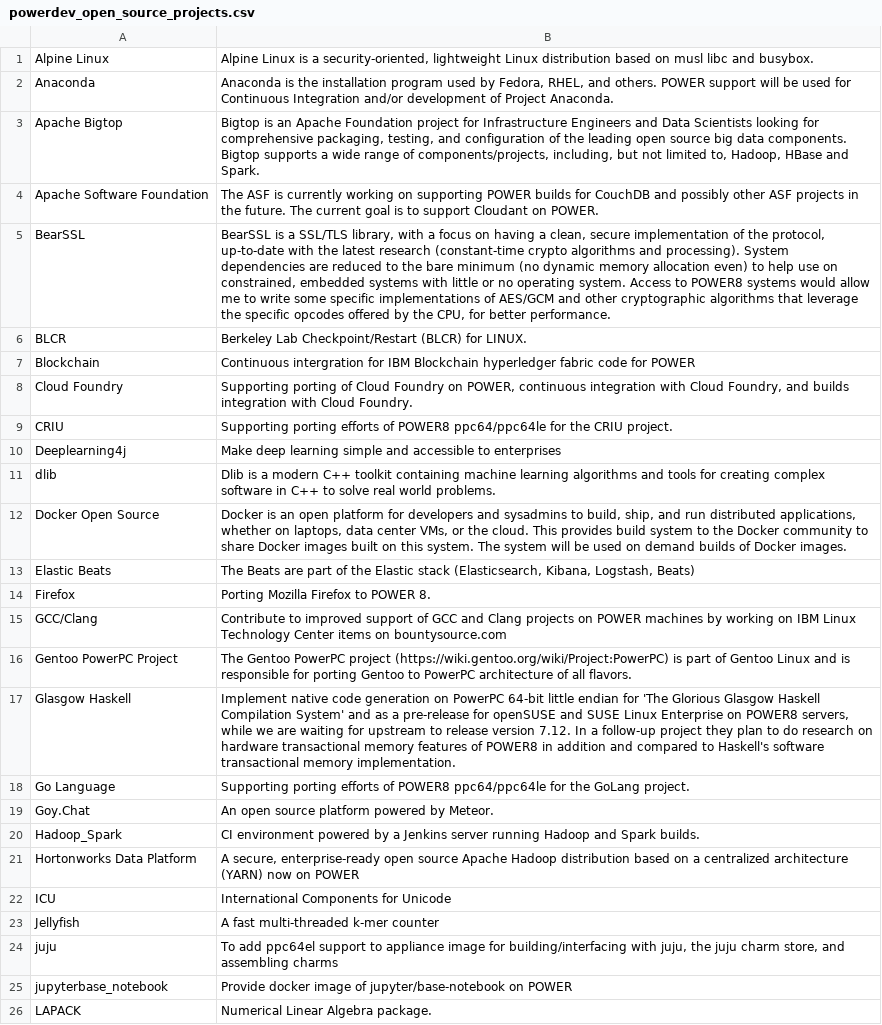
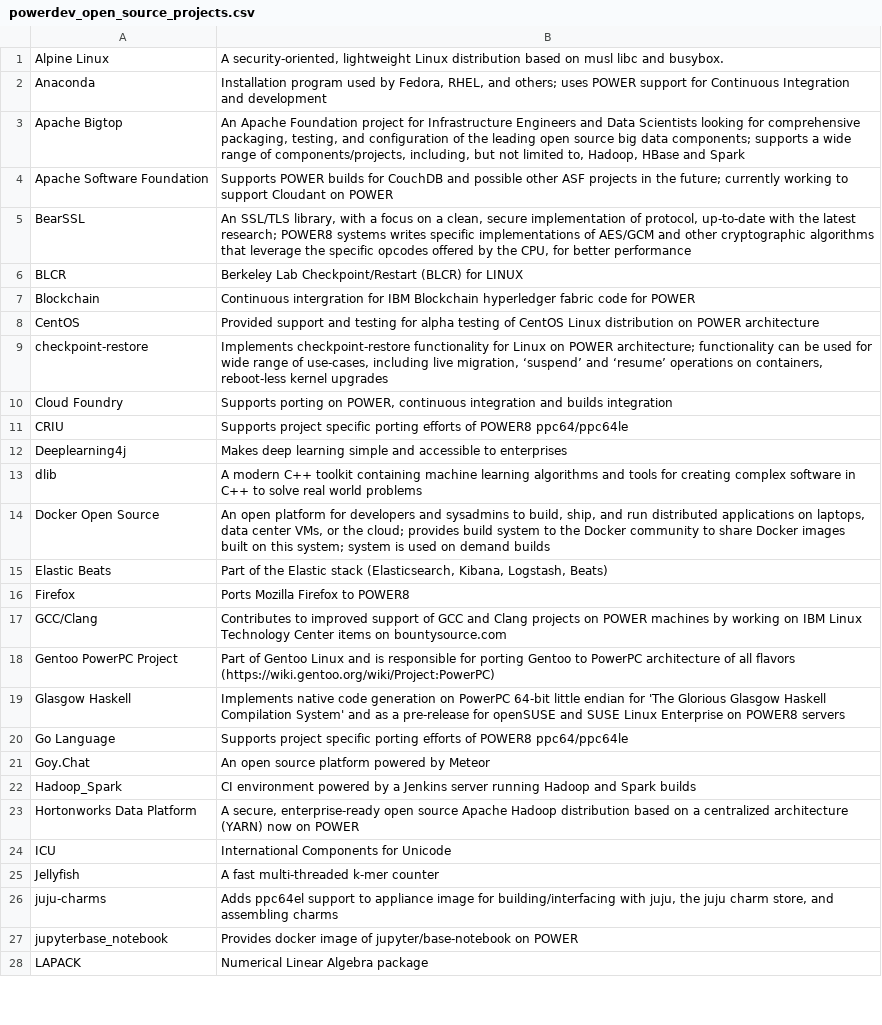
Before and after one commit to osuosl/osuosl-pelican, a CSV file: content/services/csv/powerdev_open_source_projects.csv, drawn as a sheet; only a part is shown; removed rows and columns are numbered as before the commit, all else as after; the diff covers the shown part only; the diff names each change by its address in the sheet, - before the commit and + after, or states it on an @@ line.

Commit message:
Add a few more projects and unify the language
I think I kept the essentials. For the most part is was changing verb tense, but some of the descriptions included future plans and repetitive descriptions. If anything needs to go back though, let me know.

```diff
--- a/content/services/csv/powerdev_open_source_projects.csv
+++ b/content/services/csv/powerdev_open_source_projects.csv
-B1: Alpine Linux is a security-oriented, lightweight…
+B1: A security-oriented, lightweight…
-B2: Anaconda is the installation program used by Fedora, RHEL, and others. POWER support will be used for Continuous Integration and/or development of Project Anaconda.
+B2: Installation program used by Fedora, RHEL, and others; uses POWER support for Continuous Integration and development
-B3: Bigtop is an Apache Foundation project for Infrastructure Engineers and Data Scientists looking for comprehensive packaging, testing, and configuration of the leading open source big data components. Bigtop supports a wide range of components/projects, including, but not limited to, Hadoop, HBase and Spark.
+B3: An Apache Foundation project for Infrastructure Engineers and Data Scientists looking for comprehensive packaging, testing, and configuration of the leading open source big data components; supports a wide range of components/projects, including, but not limited to, Hadoop, HBase and Spark
-B4: The ASF is currently working on supporting POWER builds for CouchDB and possibly other ASF projects in the future. The current goal is to support Cloudant on POWER.
+B4: Supports POWER builds for CouchDB and possible other ASF projects in the future; currently working to support Cloudant on POWER
-B5: BearSSL is a SSL/TLS library, with a focus on having a clean, secure implementation of the protocol, up-to-date with the latest research (constant-time crypto algorithms and processing). System dependencies are reduced to the bare minimum (no dynamic memory allocation even) to help use on constrained, embedded systems with little or no operating system. Access to POWER8 systems would allow me to write some specific implementations of AES/GCM and other cryptographic algorithms that leverage the specific opcodes offered by the CPU, for better performance.
+B5: An SSL/TLS library, with a focus on a clean, secure implementation of protocol, up-to-date with the latest research; POWER8 systems writes specific implementations of AES/GCM and other cryptographic algorithms that leverage the specific opcodes offered by the CPU, for better performance
-B6: …(BLCR) for LINUX.
+B6: …(BLCR) for LINUX
+row 8: CentOS | Provided support and testing for alpha testing of CentOS Linux distribution on POWER architecture
+row 9: checkpoint-restore | Implements checkpoint-restore functionality for Linux on POWER architecture; functionality can be used for wide range of use-cases, including live migration, ‘suspend’ and ‘resume’ operations on containers, reboot-less kernel upgrades
-B10: Supporting porting of Cloud Foundry on POWER, continuous integration with Cloud Foundry, and builds integration with Cloud Foundry.
+B10: Supports porting on POWER, continuous integration and builds integration
-B11: Supporting porting efforts of POWER8 ppc64/ppc64le for the CRIU project.
+B11: Supports project specific porting efforts of POWER8 ppc64/ppc64le
-B12: Make deep learning…
+B12: Makes deep learning…
-B13: Dlib is a modern C++ toolkit containing machine learning algorithms and tools for creating complex software in C++ to solve real world problems.
+B13: A modern C++ toolkit containing machine learning algorithms and tools for creating complex software in C++ to solve real world problems
-B14: Docker is an open platform for developers and sysadmins to build, ship, and run distributed applications, whether on laptops, data center VMs, or the cloud. This provides build system to the Docker community to share Docker images built on this system. The system will be used on demand builds of Docker images.
+B14: An open platform for developers and sysadmins to build, ship, and run distributed applications on laptops, data center VMs, or the cloud; provides build system to the Docker community to share Docker images built on this system; system is used on demand builds
-B15: The Beats are part of the…
+B15: Part of the…
-B16: Porting Mozilla Firefox to POWER 8.
+B16: Ports Mozilla Firefox to POWER8
-B17: Contribute to improved…
+B17: Contributes to improved…
-B18: The Gentoo PowerPC project (https://wiki.gentoo.org/wiki/Project:PowerPC) is part of Gentoo Linux and is responsible for porting Gentoo to PowerPC architecture of all flavors.
+B18: Part of Gentoo Linux and is responsible for porting Gentoo to PowerPC architecture of all flavors (https://wiki.gentoo.org/wiki/Project:PowerPC)
-B19: Implement native code generation on PowerPC 64-bit little endian for 'The Glorious Glasgow Haskell Compilation System' and as a pre-release for openSUSE and SUSE Linux Enterprise on POWER8 servers, while we are waiting for upstream to release version 7.12. In a follow-up project they plan to do research on hardware transactional memory features of POWER8 in addition and compared to Haskell's software transactional memory implementation.
+B19: Implements native code generation on PowerPC 64-bit little endian for 'The Glorious Glasgow Haskell Compilation System' and as a pre-release for openSUSE and SUSE Linux Enterprise on POWER8 servers
-B20: Supporting porting efforts of POWER8 ppc64/ppc64le for the GoLang project.
+B20: Supports project specific porting efforts of POWER8 ppc64/ppc64le
-B21: An open source platform powered by Meteor.
+B21: An open source platform powered by Meteor
-B22: …and Spark builds.
+B22: …and Spark builds
-row 24: juju | To add ppc64el support to appliance image for building/interfacing with juju, the juju charm store, and assembling charms
+row 26: juju-charms | Adds ppc64el support to appliance image for building/interfacing with juju, the juju charm store, and assembling charms
-B27: Provide docker image…
+B27: Provides docker image…
-B28: Numerical Linear Algebra package.
+B28: Numerical Linear Algebra package
```
Also changed, not shown: 3 added rows and 20 edited cells elsewhere in this file.
